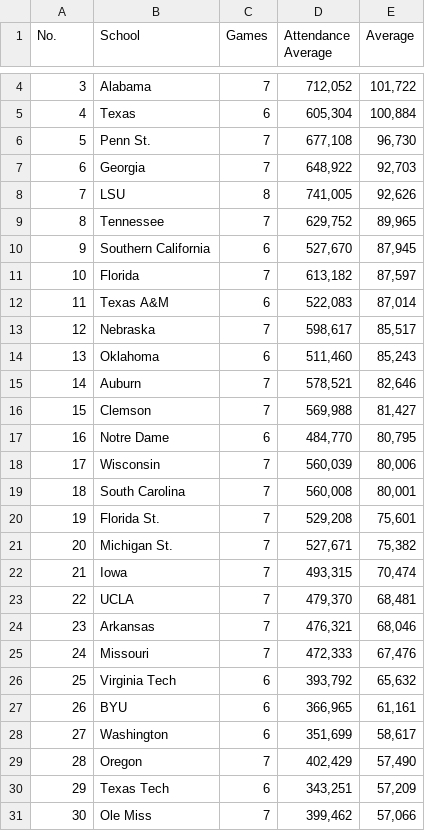
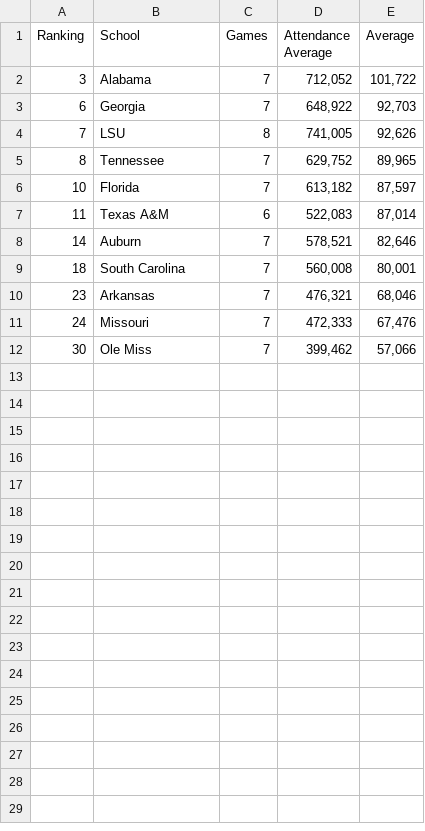
Before and after one commit to heathersaul-nos3lf/ETL_Sportsballs, a CSV file: Resources/20212homegame.csv, drawn as a sheet; only a part is shown, gaps mark what is left out; the diff covers the shown part only.

```diff
--- a/Resources/20212homegame.csv
+++ b/Resources/20212homegame.csv
@@ -1 +1 @@
-No.,School,Games,Attendance Average,Average
+Ranking,School,Games,Attendance Average,Average
@@ -4,4 +2,2 @@ No.,School,Games,Attendance Average,Average
 3,Alabama,7,"712,052","101,722"
-4,Texas,6,"605,304","100,884"
-5,Penn St.,7,"677,108","96,730"
 6,Georgia,7,"648,922","92,703"
@@ -9,23 +5,8 @@ No.,School,Games,Attendance Average,Average
 8,Tennessee,7,"629,752","89,965"
-9,Southern California,6,"527,670","87,945"
 10,Florida,7,"613,182","87,597"
 11,Texas A&M,6,"522,083","87,014"
-12,Nebraska,7,"598,617","85,517"
-13,Oklahoma,6,"511,460","85,243"
 14,Auburn,7,"578,521","82,646"
-15,Clemson,7,"569,988","81,427"
-16,Notre Dame,6,"484,770","80,795"
-17,Wisconsin,7,"560,039","80,006"
 18,South Carolina,7,"560,008","80,001"
-19,Florida St.,7,"529,208","75,601"
-20,Michigan St.,7,"527,671","75,382"
-21,Iowa,7,"493,315","70,474"
-22,UCLA,7,"479,370","68,481"
 23,Arkansas,7,"476,321","68,046"
 24,Missouri,7,"472,333","67,476"
-25,Virginia Tech,6,"393,792","65,632"
-26,BYU,6,"366,965","61,161"
-27,Washington,6,"351,699","58,617"
-28,Oregon,7,"402,429","57,490"
-29,Texas Tech,6,"343,251","57,209"
 30,Ole Miss,7,"399,462","57,066"
```
Also changed, not shown: 2 removed rows elsewhere in this file, Resources/2013homegame.csv, Resources/2018homegame.csv, 4 other files.
